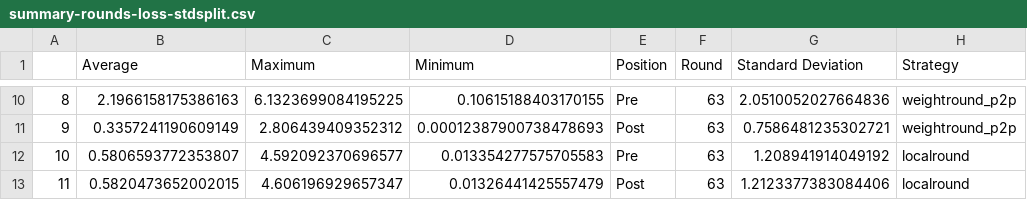
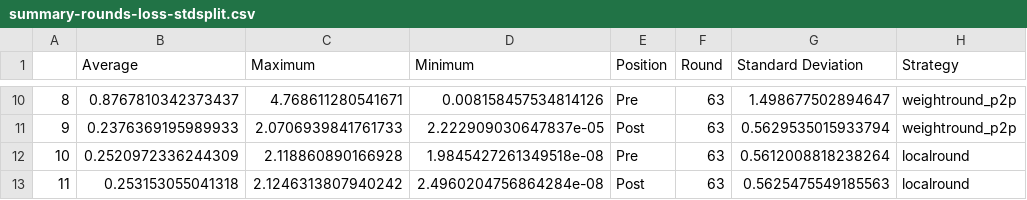
Before and after one commit to Kimi450/Federated-Machine-Learning, a CSV file: out/gesture/summary-rounds-loss-stdsplit.csv, drawn as a sheet; only a part is shown, gaps mark what is left out; the diff covers the shown part only.

```diff
--- a/out/gesture/summary-rounds-loss-stdsplit.csv
+++ b/out/gesture/summary-rounds-loss-stdsplit.csv
@@ -10,4 +10,4 @@
-8,2.1966158175386163,6.1323699084195225,0.10615188403170155,Pre,63,2.0510052027664836,weightround_p2p
-9,0.3357241190609149,2.806439409352312,0.00012387900738478693,Post,63,0.7586481235302721,weightround_p2p
-10,0.5806593772353807,4.592092370696577,0.013354277575705583,Pre,63,1.208941914049192,localround
-11,0.5820473652002015,4.606196929657347,0.01326441425557479,Post,63,1.2123377383084406,localround
+8,0.8767810342373437,4.768611280541671,0.008158457534814126,Pre,63,1.498677502894647,weightround_p2p
+9,0.2376369195989933,2.0706939841761733,2.222909030647837e-05,Post,63,0.5629535015933794,weightround_p2p
+10,0.2520972336244309,2.118860890166928,1.9845427261349518e-08,Pre,63,0.5612008818238264,localround
+11,0.253153055041318,2.1246313807940242,2.4960204756864284e-08,Post,63,0.5625475549185563,localround
```
Also changed, not shown: 32 edited cells elsewhere in this file, out/gesture/accuracy-stdsplit.csv, out/gesture/loss-stdsplit.csv, 33 other files.
